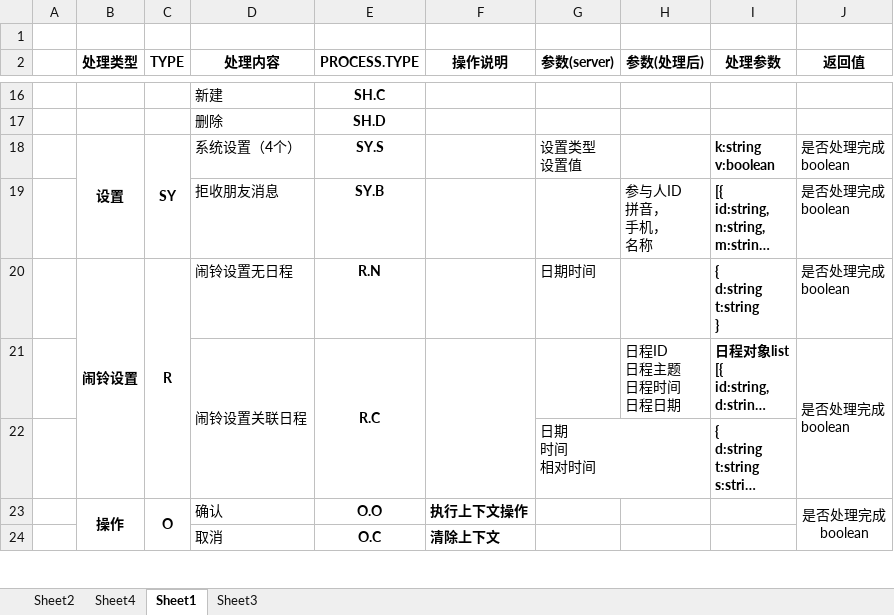
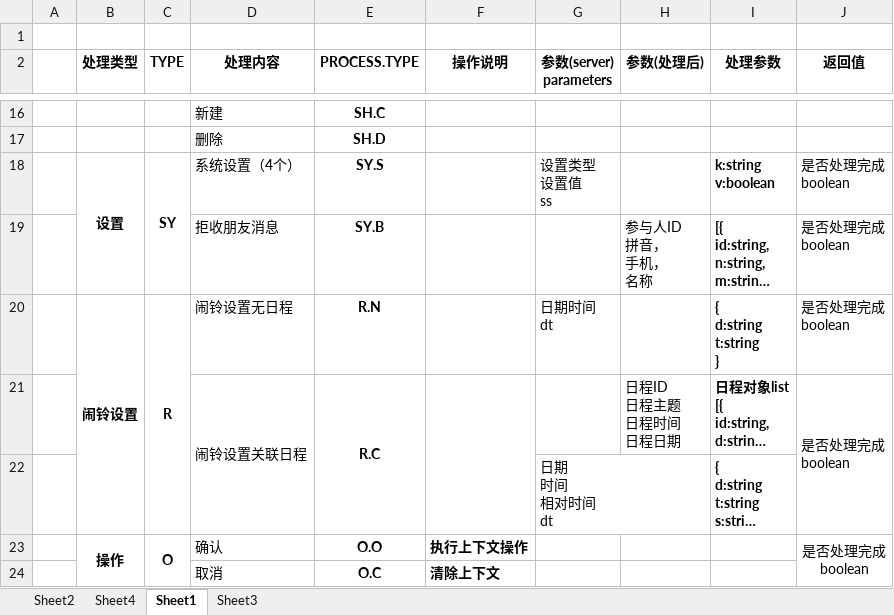
Before and after one commit to XJ-GTD/GTD2, an Excel workbook: A-开发相关文档素材/6.二期文档/语音处理实例.xlsx, sheet Sheet1, drawn as a sheet; only a part is shown, gaps mark what is left out; long unchanged cells end in …; values as stored, in another font and other column widths than the file's, no borders; ↵ is a line break in a cell; the diff covers the shown part only; the diff names each change by its address in the sheet, - before the commit and + after, or states it on an @@ line.

Commit message:
更新语音接口文档

```diff
--- a/A-开发相关文档素材/6.二期文档/语音处理实例.xlsx (sheet Sheet1)
+++ b/A-开发相关文档素材/6.二期文档/语音处理实例.xlsx (sheet Sheet1)
-G2: 参数(server)
+G2: 参数(server) ↵ parameters
-G18 (参数(server) parameters): 设置类型 ↵ 设置值
+G18 (参数(server) parameters): 设置类型 ↵ 设置值 ↵ ss
-G20 (参数(server) parameters): 日期时间
+G20 (参数(server) parameters): 日期时间 ↵ dt
-G22 (参数(server) parameters): 日期 ↵ 时间 ↵ 相对时间
+G22 (参数(server) parameters): 日期 ↵ 时间 ↵ 相对时间 ↵ dt
```
Also changed, not shown: 5 edited cells elsewhere in this sheet.
